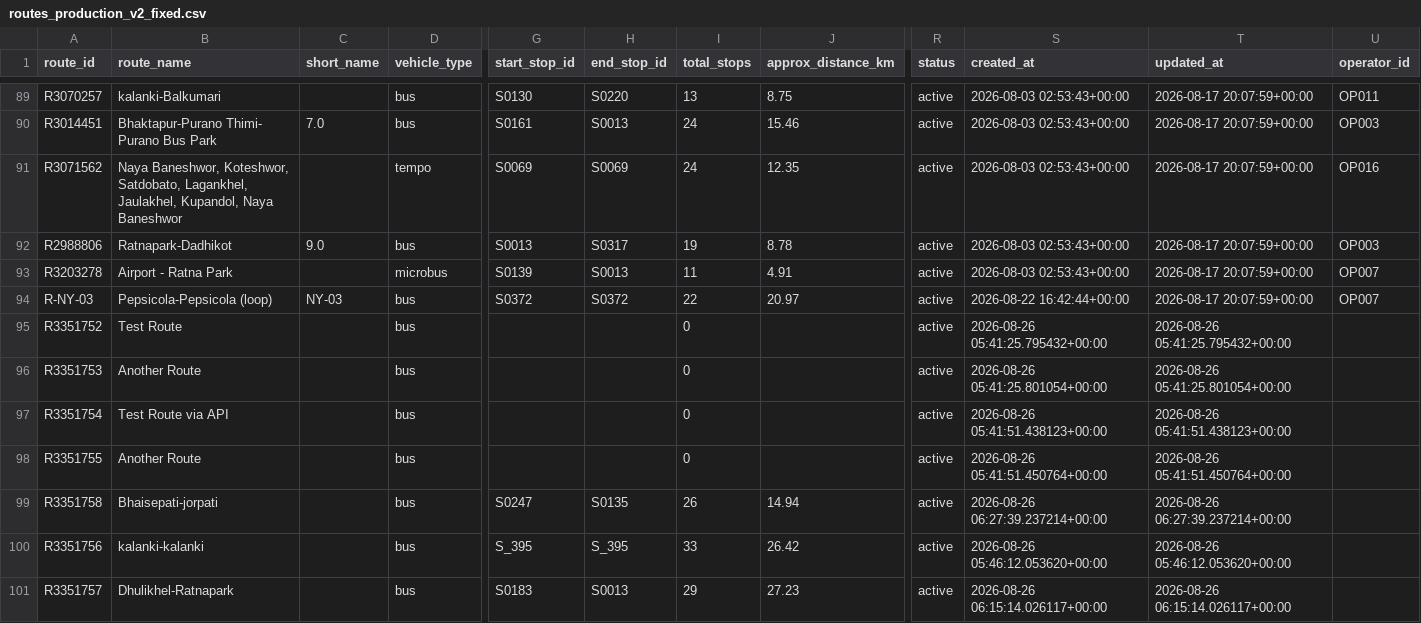
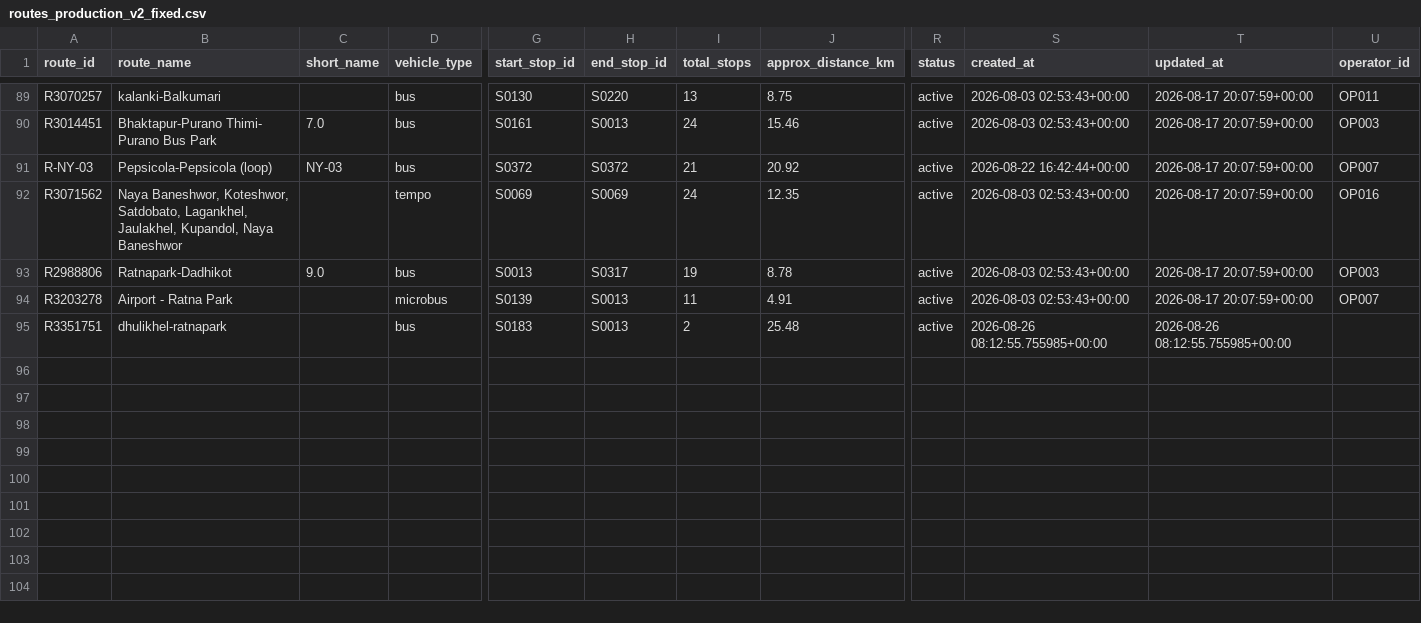
Before and after one commit to dineshbhatta012/minor-project-BE, a CSV file: data/raw/routes_production_v2_fixed.csv, drawn as a sheet; only a part is shown, gaps mark what is left out; removed rows and columns are numbered as before the commit, all else as after; rows hold the shown columns only; the diff names each change by its address in the sheet, - before the commit and + after, or states it on an @@ line.

```diff
--- a/data/raw/routes_production_v2_fixed.csv
+++ b/data/raw/routes_production_v2_fixed.csv
+row 91: R-NY-03 | Pepsicola-Pepsicola (loop) | NY-03 | bus | S0372 | S0372 | 21 | 20.92 | active | 2026-08-22 16:42:44+00:00 | 2026-08-17 20:07:59+00:00 | OP007
-row 94: R-NY-03 | Pepsicola-Pepsicola (loop) | NY-03 | bus | S0372 | S0372 | 22 | 20.97 | active | 2026-08-22 16:42:44+00:00 | 2026-08-17 20:07:59+00:00 | OP007
-row 95: R3351752 | Test Route |  | bus |  |  | 0 |  | active | 2026-08-26 05:41:25.795432+00:00 | 2026-08-26 05:41:25.795432+00:00
-row 96: R3351753 | Another Route |  | bus |  |  | 0 |  | active | 2026-08-26 05:41:25.801054+00:00 | 2026-08-26 05:41:25.801054+00:00
-row 97: R3351754 | Test Route via API |  | bus |  |  | 0 |  | active | 2026-08-26 05:41:51.438123+00:00 | 2026-08-26 05:41:51.438123+00:00
-row 98: R3351755 | Another Route |  | bus |  |  | 0 |  | active | 2026-08-26 05:41:51.450764+00:00 | 2026-08-26 05:41:51.450764+00:00
-row 99: R3351758 | Bhaisepati-jorpati |  | bus | S0247 | S0135 | 26 | 14.94 | active | 2026-08-26 06:27:39.237214+00:00 | 2026-08-26 06:27:39.237214+00:00
-row 100: R3351756 | kalanki-kalanki |  | bus | S_395 | S_395 | 33 | 26.42 | active | 2026-08-26 05:46:12.053620+00:00 | 2026-08-26 05:46:12.053620+00:00
-A95 (route_id): R3351757
+A95 (route_id): R3351751
-B95 (route_name): Dhulikhel-Ratnapark
+B95 (route_name): dhulikhel-ratnapark
-I95 (total_stops): 29
+I95 (total_stops): 2
-J95 (approx_distance_km): 27.23
+J95 (approx_distance_km): 25.48
-S95 (created_at): 2026-08-26 06:15:14.026117+00:00
+S95 (created_at): 2026-08-26 08:12:55.755985+00:00
-T95 (updated_at): 2026-08-26 06:15:14.026117+00:00
+T95 (updated_at): 2026-08-26 08:12:55.755985+00:00
```
Also changed, not shown: data/processed/route_stops_clean.csv, data/processed/routes_clean.csv, 4 other files.
